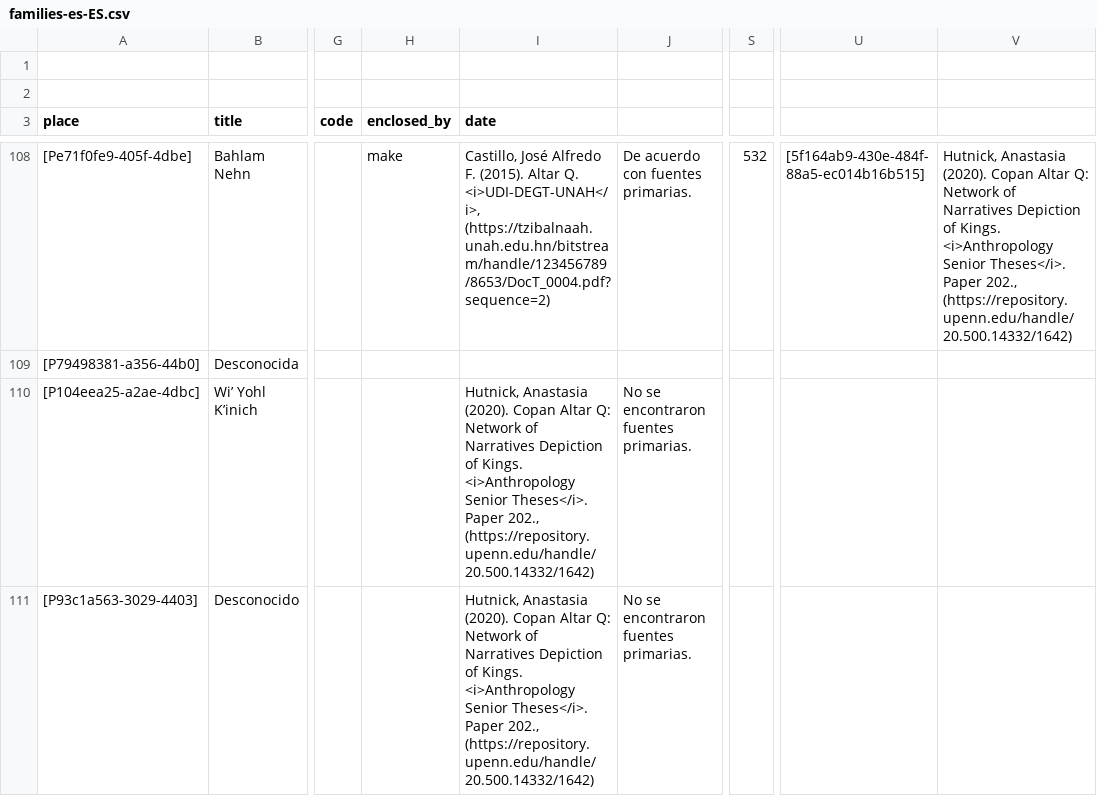
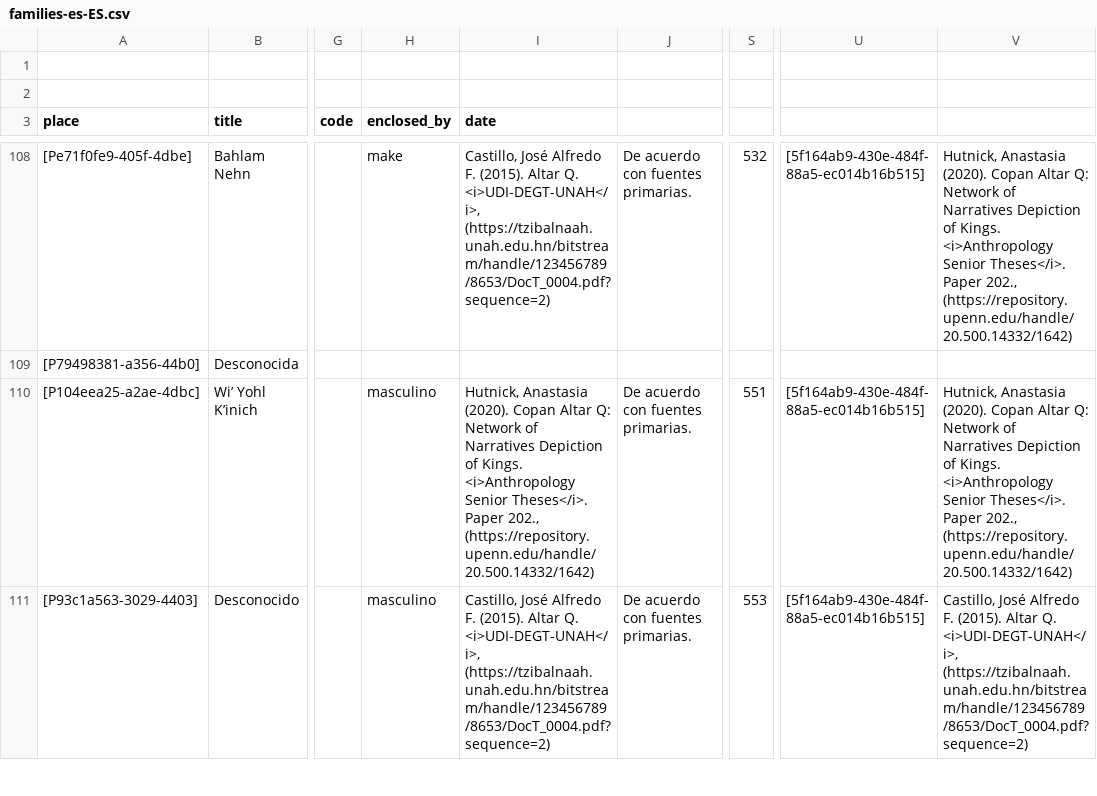
Before and after one commit to historytracers/historytracers, a CSV file: csv/families-es-ES.csv, drawn as a sheet; only a part is shown, gaps mark what is left out; the diff covers the shown part only; the diff names each change by its address in the sheet, - before the commit and + after, or states it on an @@ line.

Commit message:
copan: Add kings (part V); Adjust texts

```diff
--- a/csv/families-es-ES.csv
+++ b/csv/families-es-ES.csv
-H110:H111 (enclosed_by): (empty)
+H110:H111 (enclosed_by): masculino
-J110:J111: No se encontraron fuentes primarias.
+J110:J111: De acuerdo con fuentes primarias.
-S110: (empty)
+S110: 551
-U110:U111: (empty)
+U110:U111: [5f164ab9-430e-484f-88a5-ec014b16b515]
-V110: (empty)
+V110: Hutnick, Anastasia (2020). Copan Altar Q: Network of Narratives Depiction of Kings. <i>Anthropology Senior Theses</i>. Paper 202., (https://repository.upenn.edu/handle/20.500.14332/1642)
-I111 (date): Hutnick, Anastasia (2020). Copan Altar Q: Network of Narratives Depiction of Kings. <i>Anthropology Senior Theses</i>. Paper 202., (https://repository.upenn.edu/handle/20.500.14332/1642)
+I111 (date): Castillo, José Alfredo F. (2015). Altar Q. <i>UDI-DEGT-UNAH</i>, (https://tzibalnaah.unah.edu.hn/bitstream/handle/123456789/8653/DocT_0004.pdf?sequence=2)
-S111: (empty)
+S111: 553
-V111: (empty)
+V111: Castillo, José Alfredo F. (2015). Altar Q. <i>UDI-DEGT-UNAH</i>, (https://tzibalnaah.unah.edu.hn/bitstream/handle/123456789/8653/DocT_0004.pdf?sequence=2)
```
Also changed, not shown: 8 edited cells elsewhere in this file, csv/families-en-US.csv, csv/families-pt-BR.csv, 16 other files.
